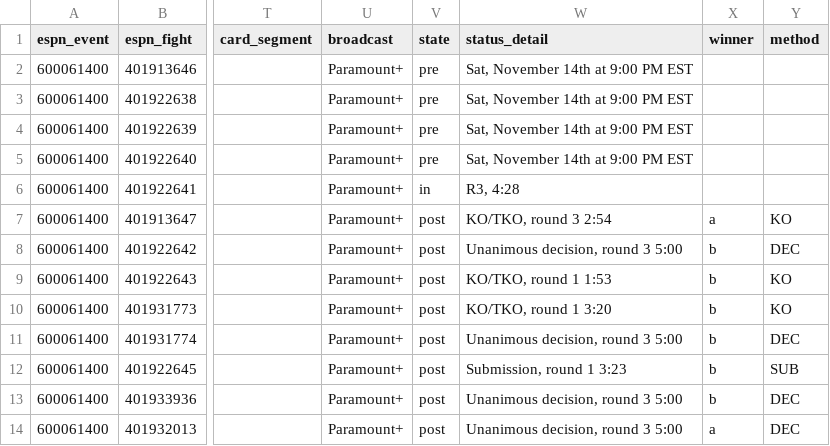
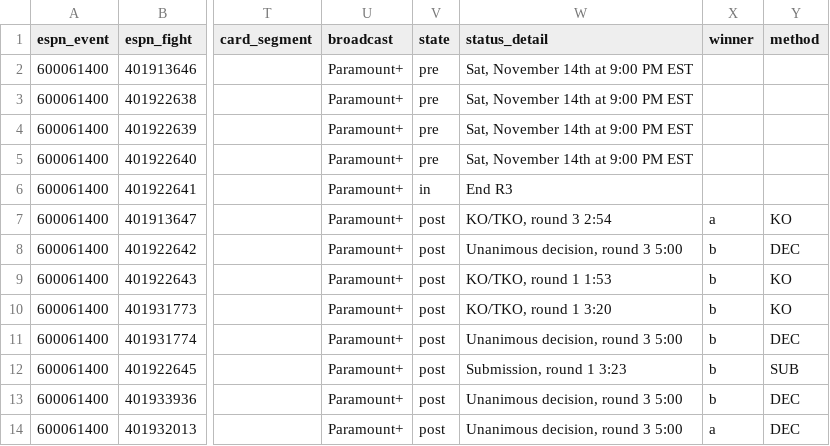
Before and after one commit to Jono-bit-trade/jonos-ufc-picks, a CSV file: data/espn_card.csv, drawn as a sheet; only a part is shown, gaps mark what is left out; the diff names each change by its address in the sheet, - before the commit and + after, or states it on an @@ line.

```diff
--- a/data/espn_card.csv
+++ b/data/espn_card.csv
-W6 (status_detail): R3, 4:28
+W6 (status_detail): End R3
```
Also changed, not shown: data/line_history.csv, data/pick_log.csv, 4 other files.
